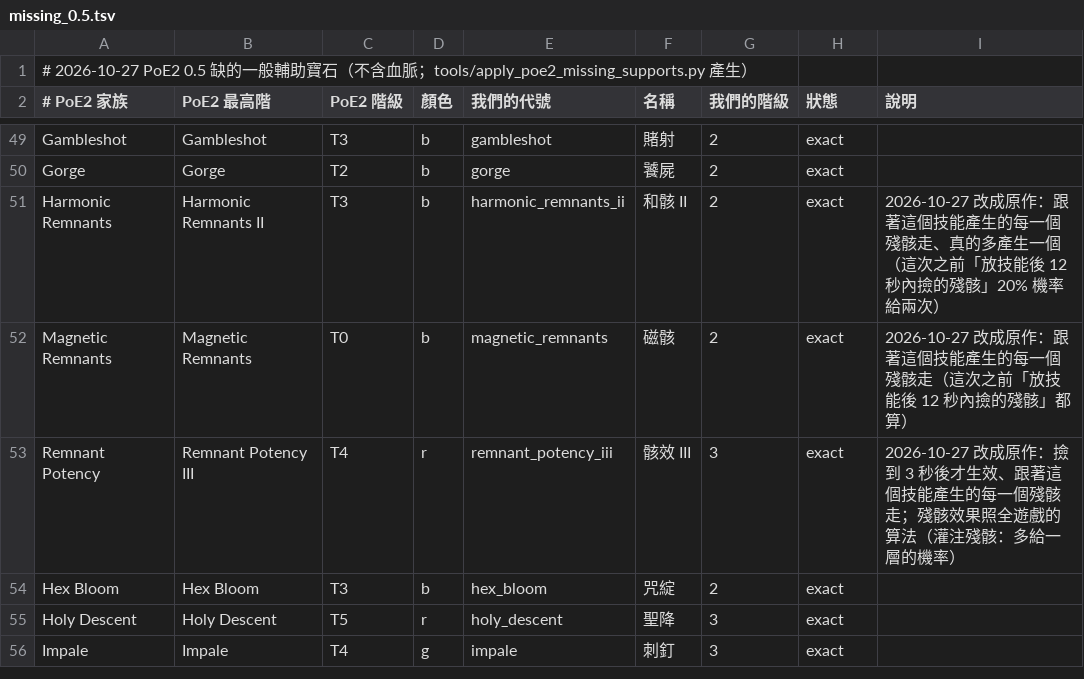
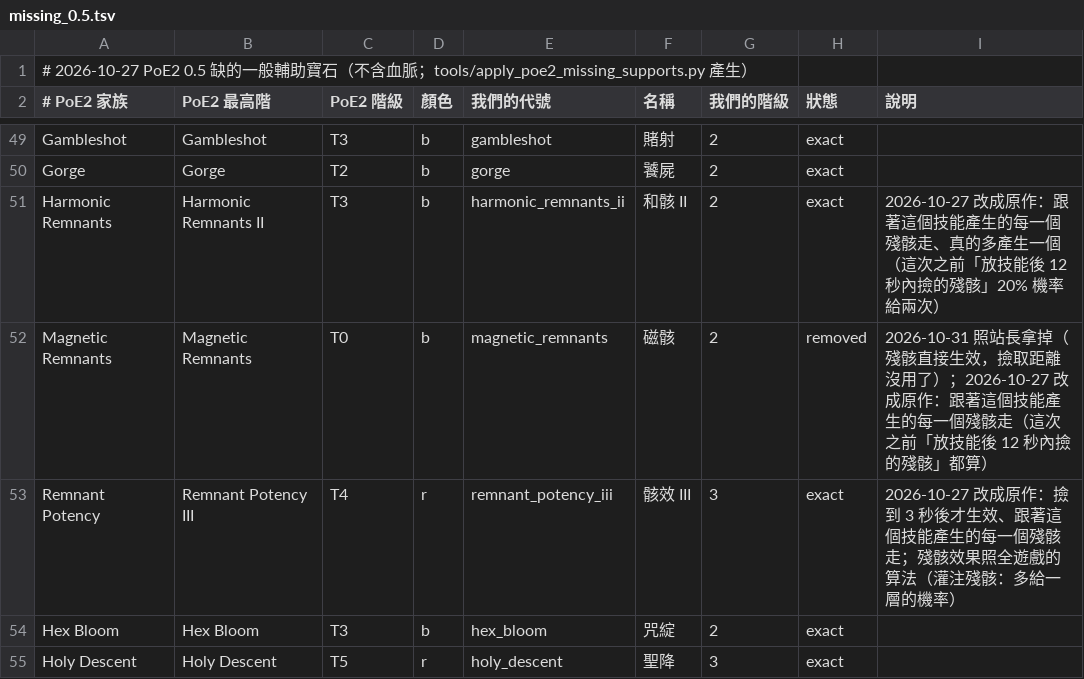
Before and after one commit to opop90633-commits/exilecore, a TSV file: tools/poe2_supports/missing_0.5.tsv, drawn as a sheet; only a part is shown, gaps mark what is left out; the shorter side is filled out with more unchanged rows.

```diff
--- a/tools/poe2_supports/missing_0.5.tsv
+++ b/tools/poe2_supports/missing_0.5.tsv
@@ -51,3 +51,3 @@ Gorge	Gorge	T2	b	gorge	饕屍	2	exact
 Harmonic Remnants	Harmonic Remnants II	T3	b	harmonic_remnants_ii	和骸 II	2	exact	2026-10-27 改成原作：跟著這個技能產生的每一個殘骸走、真的多產生一個（這次之前「放技能後 12 秒內撿的殘骸」20% 機率給兩次）
-Magnetic Remnants	Magnetic Remnants	T0	b	magnetic_remnants	磁骸	2	exact	2026-10-27 改成原作：跟著這個技能產生的每一個殘骸走（這次之前「放技能後 12 秒內撿的殘骸」都算）
+Magnetic Remnants	Magnetic Remnants	T0	b	magnetic_remnants	磁骸	2	removed	2026-10-31 照站長拿掉（殘骸直接生效，撿取距離沒用了）；2026-10-27 改成原作：跟著這個技能產生的每一個殘骸走（這次之前「放技能後 12 秒內撿的殘骸」都算）
 Remnant Potency	Remnant Potency III	T4	r	remnant_potency_iii	骸效 III	3	exact	2026-10-27 改成原作：撿到 3 秒後才生效、跟著這個技能產生的每一個殘骸走；殘骸效果照全遊戲的算法（灌注殘骸：多給一層的機率）
```
Also changed, not shown: 56 other files.
